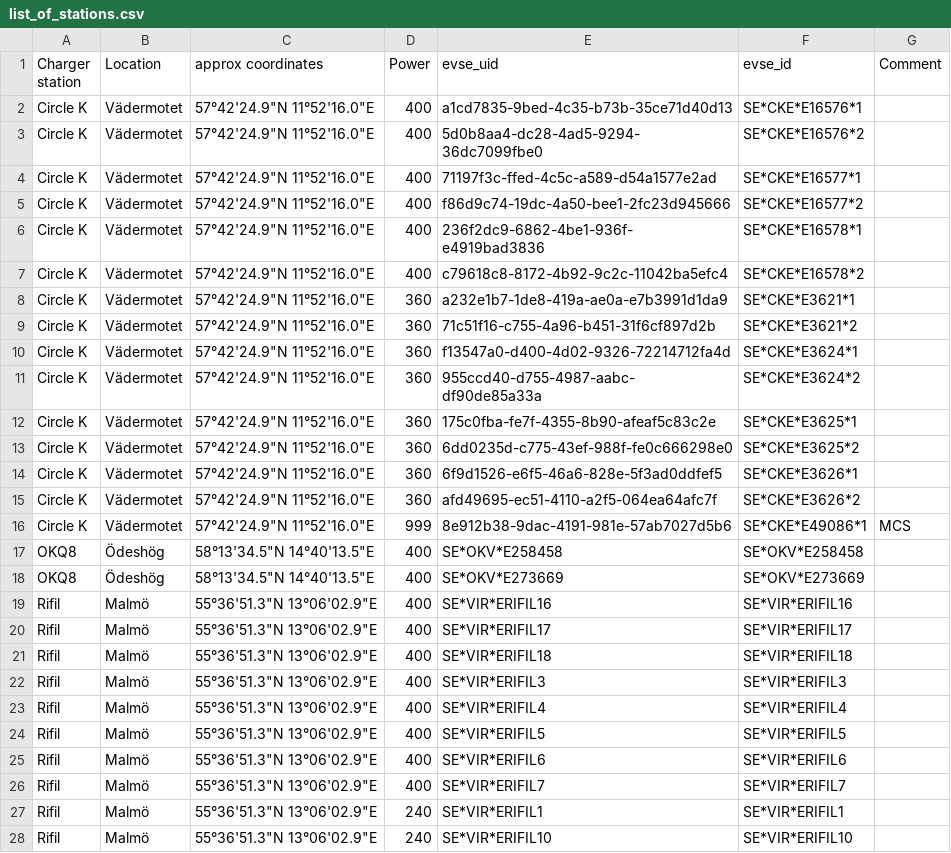
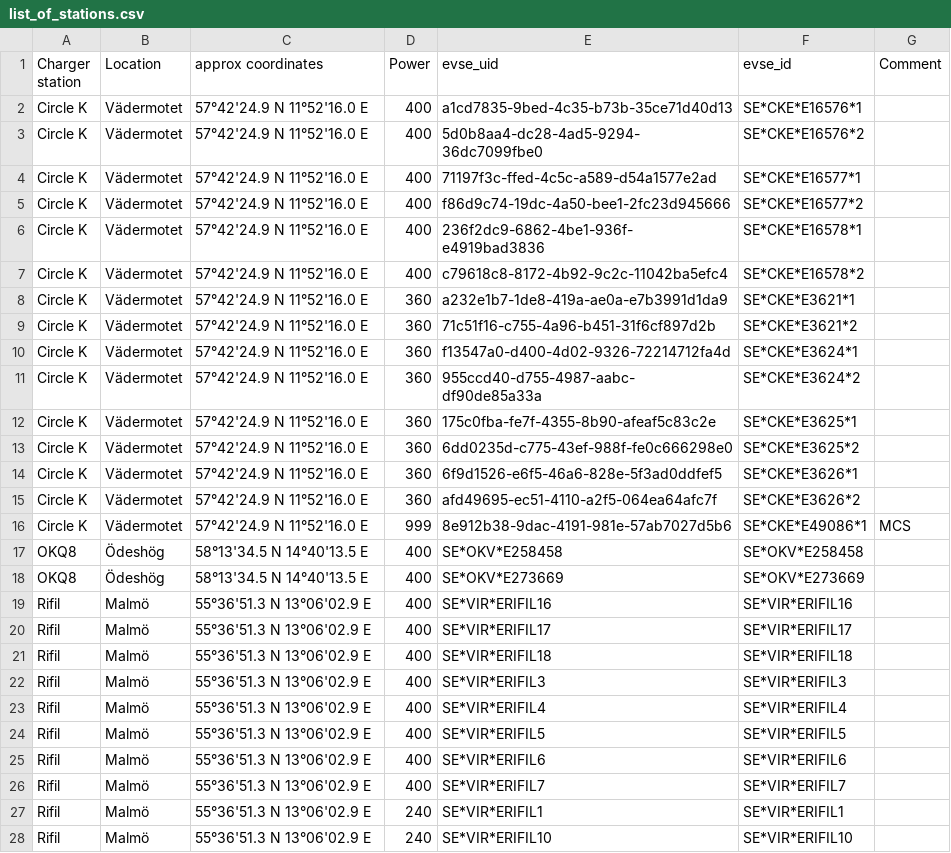
Before and after one commit to Jdanebergs/render_test, a CSV file: list_of_stations.csv, drawn as a sheet; only a part is shown; the diff covers the shown part only.

Commit message:
Update list_of_stations.csv

```diff
--- a/list_of_stations.csv
+++ b/list_of_stations.csv
@@ -1,28 +1,28 @@
 Charger station, Location, approx coordinates, Power, evse_uid, evse_id, Comment
-Circle K, Vädermotet, "57°42'24.9""N 11°52'16.0""E", 400, a1cd7835-9bed-4c35-b73b-35ce71d40d13, SE*CKE*E16576*1,
-Circle K, Vädermotet, "57°42'24.9""N 11°52'16.0""E", 400, 5d0b8aa4-dc28-4ad5-9294-36dc7099fbe0, SE*CKE*E16576*2,
-Circle K, Vädermotet, "57°42'24.9""N 11°52'16.0""E", 400, 71197f3c-ffed-4c5c-a589-d54a1577e2ad, SE*CKE*E16577*1,
-Circle K, Vädermotet, "57°42'24.9""N 11°52'16.0""E", 400, f86d9c74-19dc-4a50-bee1-2fc23d945666, SE*CKE*E16577*2,
-Circle K, Vädermotet, "57°42'24.9""N 11°52'16.0""E", 400, 236f2dc9-6862-4be1-936f-e4919bad3836, SE*CKE*E16578*1,
-Circle K, Vädermotet, "57°42'24.9""N 11°52'16.0""E", 400, c79618c8-8172-4b92-9c2c-11042ba5efc4, SE*CKE*E16578*2,
-Circle K, Vädermotet, "57°42'24.9""N 11°52'16.0""E", 360, a232e1b7-1de8-419a-ae0a-e7b3991d1da9, SE*CKE*E3621*1,
-Circle K, Vädermotet, "57°42'24.9""N 11°52'16.0""E", 360, 71c51f16-c755-4a96-b451-31f6cf897d2b, SE*CKE*E3621*2,
-Circle K, Vädermotet, "57°42'24.9""N 11°52'16.0""E", 360, f13547a0-d400-4d02-9326-72214712fa4d, SE*CKE*E3624*1,
-Circle K, Vädermotet, "57°42'24.9""N 11°52'16.0""E", 360, 955ccd40-d755-4987-aabc-df90de85a33a, SE*CKE*E3624*2,
-Circle K, Vädermotet, "57°42'24.9""N 11°52'16.0""E", 360, 175c0fba-fe7f-4355-8b90-afeaf5c83c2e, SE*CKE*E3625*1,
-Circle K, Vädermotet, "57°42'24.9""N 11°52'16.0""E", 360, 6dd0235d-c775-43ef-988f-fe0c666298e0, SE*CKE*E3625*2,
-Circle K, Vädermotet, "57°42'24.9""N 11°52'16.0""E", 360, 6f9d1526-e6f5-46a6-828e-5f3ad0ddfef5, SE*CKE*E3626*1,
-Circle K, Vädermotet, "57°42'24.9""N 11°52'16.0""E", 360, afd49695-ec51-4110-a2f5-064ea64afc7f, SE*CKE*E3626*2,
-Circle K, Vädermotet, "57°42'24.9""N 11°52'16.0""E", 999, 8e912b38-9dac-4191-981e-57ab7027d5b6, SE*CKE*E49086*1, MCS
-OKQ8, Ödeshög, "58°13'34.5""N 14°40'13.5""E", 400, SE*OKV*E258458, SE*OKV*E258458,
-OKQ8, Ödeshög, "58°13'34.5""N 14°40'13.5""E", 400, SE*OKV*E273669, SE*OKV*E273669,
-Rifil, Malmö, "55°36'51.3""N 13°06'02.9""E", 400, SE*VIR*ERIFIL16, SE*VIR*ERIFIL16,
-Rifil, Malmö, "55°36'51.3""N 13°06'02.9""E", 400, SE*VIR*ERIFIL17, SE*VIR*ERIFIL17,
-Rifil, Malmö, "55°36'51.3""N 13°06'02.9""E", 400, SE*VIR*ERIFIL18, SE*VIR*ERIFIL18,
-Rifil, Malmö, "55°36'51.3""N 13°06'02.9""E", 400, SE*VIR*ERIFIL3, SE*VIR*ERIFIL3,
-Rifil, Malmö, "55°36'51.3""N 13°06'02.9""E", 400, SE*VIR*ERIFIL4, SE*VIR*ERIFIL4,
-Rifil, Malmö, "55°36'51.3""N 13°06'02.9""E", 400, SE*VIR*ERIFIL5, SE*VIR*ERIFIL5,
-Rifil, Malmö, "55°36'51.3""N 13°06'02.9""E", 400, SE*VIR*ERIFIL6, SE*VIR*ERIFIL6,
-Rifil, Malmö, "55°36'51.3""N 13°06'02.9""E", 400, SE*VIR*ERIFIL7, SE*VIR*ERIFIL7,
-Rifil, Malmö, "55°36'51.3""N 13°06'02.9""E", 240, SE*VIR*ERIFIL1, SE*VIR*ERIFIL1,
-Rifil, Malmö, "55°36'51.3""N 13°06'02.9""E", 240, SE*VIR*ERIFIL10, SE*VIR*ERIFIL10,
+Circle K, Vädermotet,  57°42'24.9  N 11°52'16.0  E , 400, a1cd7835-9bed-4c35-b73b-35ce71d40d13, SE*CKE*E16576*1,
+Circle K, Vädermotet,  57°42'24.9  N 11°52'16.0  E , 400, 5d0b8aa4-dc28-4ad5-9294-36dc7099fbe0, SE*CKE*E16576*2,
+Circle K, Vädermotet,  57°42'24.9  N 11°52'16.0  E , 400, 71197f3c-ffed-4c5c-a589-d54a1577e2ad, SE*CKE*E16577*1,
+Circle K, Vädermotet,  57°42'24.9  N 11°52'16.0  E , 400, f86d9c74-19dc-4a50-bee1-2fc23d945666, SE*CKE*E16577*2,
+Circle K, Vädermotet,  57°42'24.9  N 11°52'16.0  E , 400, 236f2dc9-6862-4be1-936f-e4919bad3836, SE*CKE*E16578*1,
+Circle K, Vädermotet,  57°42'24.9  N 11°52'16.0  E , 400, c79618c8-8172-4b92-9c2c-11042ba5efc4, SE*CKE*E16578*2,
+Circle K, Vädermotet,  57°42'24.9  N 11°52'16.0  E , 360, a232e1b7-1de8-419a-ae0a-e7b3991d1da9, SE*CKE*E3621*1,
+Circle K, Vädermotet,  57°42'24.9  N 11°52'16.0  E , 360, 71c51f16-c755-4a96-b451-31f6cf897d2b, SE*CKE*E3621*2,
+Circle K, Vädermotet,  57°42'24.9  N 11°52'16.0  E , 360, f13547a0-d400-4d02-9326-72214712fa4d, SE*CKE*E3624*1,
+Circle K, Vädermotet,  57°42'24.9  N 11°52'16.0  E , 360, 955ccd40-d755-4987-aabc-df90de85a33a, SE*CKE*E3624*2,
+Circle K, Vädermotet,  57°42'24.9  N 11°52'16.0  E , 360, 175c0fba-fe7f-4355-8b90-afeaf5c83c2e, SE*CKE*E3625*1,
+Circle K, Vädermotet,  57°42'24.9  N 11°52'16.0  E , 360, 6dd0235d-c775-43ef-988f-fe0c666298e0, SE*CKE*E3625*2,
+Circle K, Vädermotet,  57°42'24.9  N 11°52'16.0  E , 360, 6f9d1526-e6f5-46a6-828e-5f3ad0ddfef5, SE*CKE*E3626*1,
+Circle K, Vädermotet,  57°42'24.9  N 11°52'16.0  E , 360, afd49695-ec51-4110-a2f5-064ea64afc7f, SE*CKE*E3626*2,
+Circle K, Vädermotet,  57°42'24.9  N 11°52'16.0  E , 999, 8e912b38-9dac-4191-981e-57ab7027d5b6, SE*CKE*E49086*1, MCS
+OKQ8, Ödeshög,  58°13'34.5  N 14°40'13.5  E , 400, SE*OKV*E258458, SE*OKV*E258458,
+OKQ8, Ödeshög,  58°13'34.5  N 14°40'13.5  E , 400, SE*OKV*E273669, SE*OKV*E273669,
+Rifil, Malmö,  55°36'51.3  N 13°06'02.9  E , 400, SE*VIR*ERIFIL16, SE*VIR*ERIFIL16,
+Rifil, Malmö,  55°36'51.3  N 13°06'02.9  E , 400, SE*VIR*ERIFIL17, SE*VIR*ERIFIL17,
+Rifil, Malmö,  55°36'51.3  N 13°06'02.9  E , 400, SE*VIR*ERIFIL18, SE*VIR*ERIFIL18,
+Rifil, Malmö,  55°36'51.3  N 13°06'02.9  E , 400, SE*VIR*ERIFIL3, SE*VIR*ERIFIL3,
+Rifil, Malmö,  55°36'51.3  N 13°06'02.9  E , 400, SE*VIR*ERIFIL4, SE*VIR*ERIFIL4,
+Rifil, Malmö,  55°36'51.3  N 13°06'02.9  E , 400, SE*VIR*ERIFIL5, SE*VIR*ERIFIL5,
+Rifil, Malmö,  55°36'51.3  N 13°06'02.9  E , 400, SE*VIR*ERIFIL6, SE*VIR*ERIFIL6,
+Rifil, Malmö,  55°36'51.3  N 13°06'02.9  E , 400, SE*VIR*ERIFIL7, SE*VIR*ERIFIL7,
+Rifil, Malmö,  55°36'51.3  N 13°06'02.9  E , 240, SE*VIR*ERIFIL1, SE*VIR*ERIFIL1,
+Rifil, Malmö,  55°36'51.3  N 13°06'02.9  E , 240, SE*VIR*ERIFIL10, SE*VIR*ERIFIL10,
```
Also changed, not shown: 52 edited cells elsewhere in this file.
